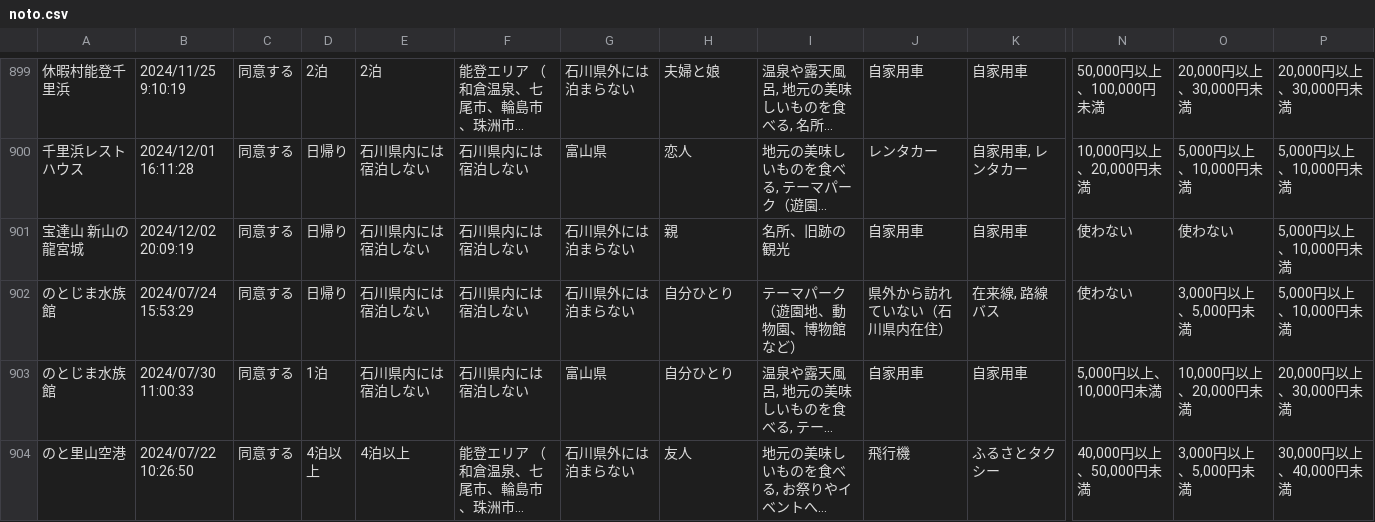
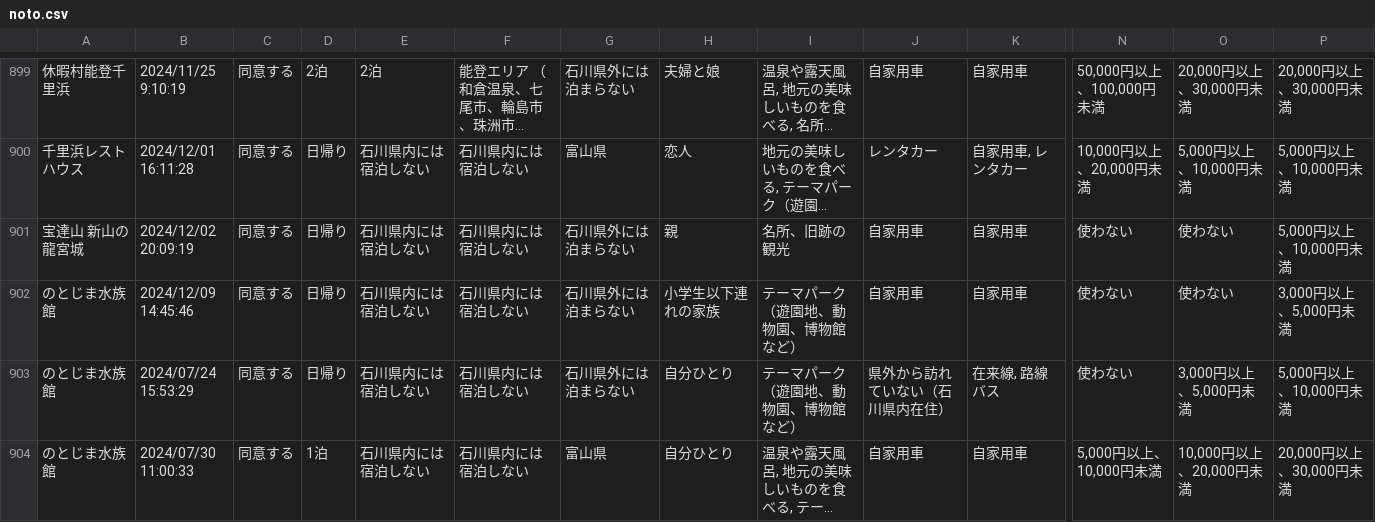
Before and after one commit to code4fukui/ishikawa-kanko-survey, a CSV file: noto.csv, drawn as a sheet; only a part is shown, gaps mark what is left out; the shorter side is filled out with more unchanged rows; long unchanged cells end in …; rows hold the shown columns only; the diff names each change by its address in the sheet, - before the commit and + after, or states it on an @@ line.

Commit message:
update data

```diff
--- a/noto.csv
+++ b/noto.csv
+row 902: のとじま水族館 | 2024/12/09 14:45:46 | 同意する | 日帰り | 石川県内には宿泊しない | 石川県内には宿泊しない | 石川県外には泊まらない | 小学生以下連れの家族 | テーマパーク（遊園地、動物園、博物館など） | 自家用車 | 自家用車 | 使わない | 使わない | 3,000円以上、5,000円未満
```
Also changed, not shown: 1 other file.
